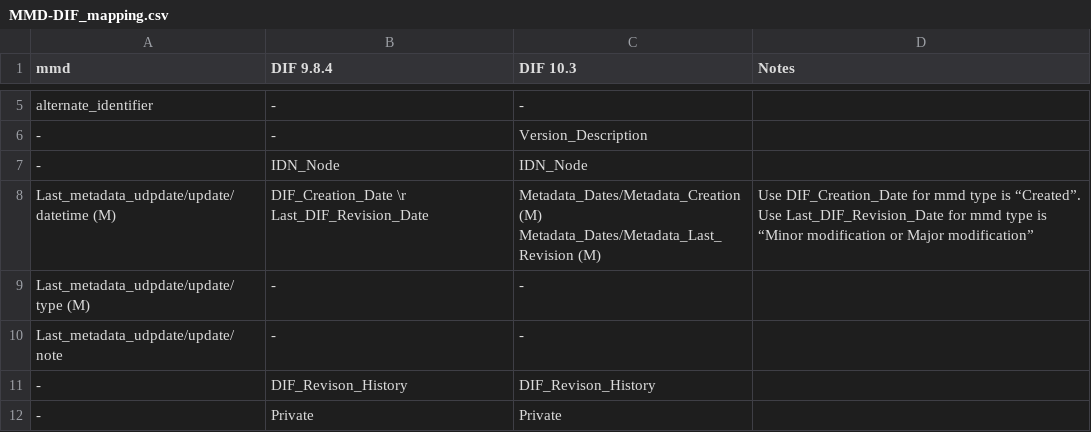
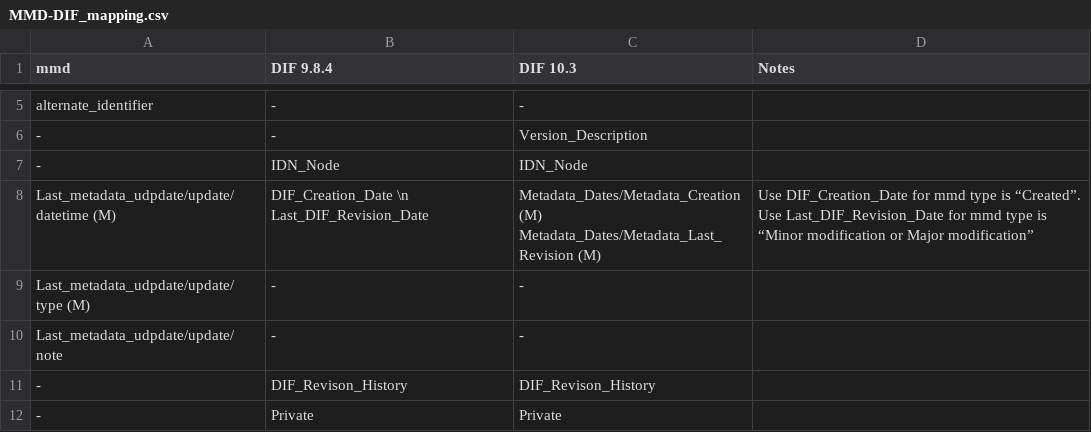
Before and after one commit to namdy0429/mmd, a CSV file: mapping/MMD-DIF_mapping.csv, drawn as a sheet; only a part is shown, gaps mark what is left out.

Commit message:
Update MMD-DIF_mapping.csv

```diff
--- a/mapping/MMD-DIF_mapping.csv
+++ b/mapping/MMD-DIF_mapping.csv
@@ -7,6 +7,5 @@ alternate_identifier,-,-,
 -,IDN_Node,IDN_Node,
-Last_metadata_udpdate/update/datetime (M),"DIF_Creation_Date \r
-Last_DIF_Revision_Date","Metadata_Dates/Metadata_Creation (M)
-Metadata_Dates/Metadata_Last_Revision (M)","Use DIF_Creation_Date for mmd type is “Created”.
-Use Last_DIF_Revision_Date for mmd type is “Minor modification or Major modification”"
+Last_metadata_udpdate/update/datetime (M),DIF_Creation_Date \n Last_DIF_Revision_Date,"Metadata_Dates/Metadata_Creation (M)
+Metadata_Dates/Metadata_Last_Revision (M)","Use DIF_Creation_Date for mmd type is “Created”.
+Use Last_DIF_Revision_Date for mmd type is “Minor modification or Major modification”"
 Last_metadata_udpdate/update/type (M),-,-,
```
